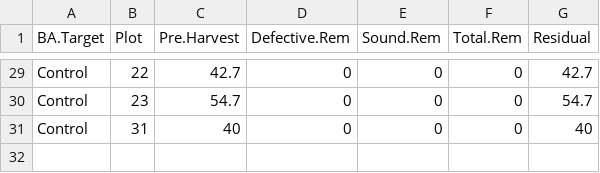
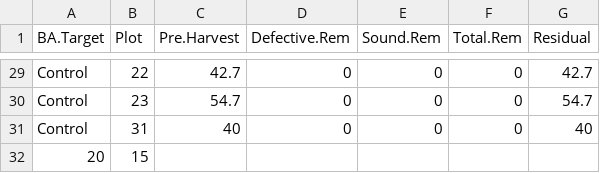
Before and after one commit to hgriesbauer/EP1162, a CSV file: data-raw/EP1162_plotInfo.csv, drawn as a sheet; only a part is shown, gaps mark what is left out; the diff names each change by its address in the sheet, - before the commit and + after, or states it on an @@ line.

```diff
--- a/data-raw/EP1162_plotInfo.csv
+++ b/data-raw/EP1162_plotInfo.csv
+row 32: 20 | 15
```
Also changed, not shown: data-raw/ep1162_finalData.csv, 4 other files.
